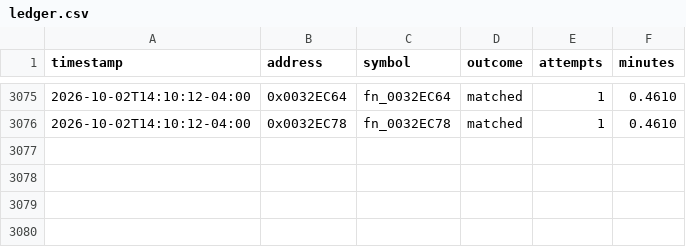
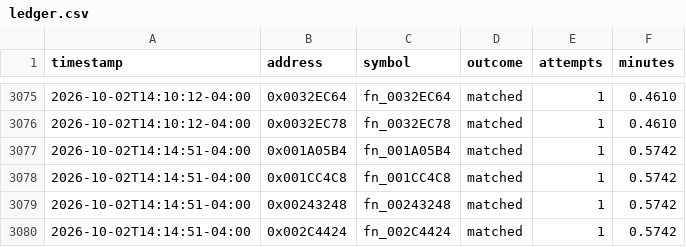
Before and after one commit to exgota/super-mario-3d-land-browser, a CSV file: project/ledger.csv, drawn as a sheet; only a part is shown, gaps mark what is left out.

```diff
--- a/project/ledger.csv
+++ b/project/ledger.csv
@@ -3076 +3076,5 @@ timestamp,address,symbol,outcome,attempts,minutes
 2026-10-02T14:10:12-04:00,0x0032EC78,fn_0032EC78,matched,1,0.4610
+2026-10-02T14:14:51-04:00,0x001A05B4,fn_001A05B4,matched,1,0.5742
+2026-10-02T14:14:51-04:00,0x001CC4C8,fn_001CC4C8,matched,1,0.5742
+2026-10-02T14:14:51-04:00,0x00243248,fn_00243248,matched,1,0.5742
+2026-10-02T14:14:51-04:00,0x002C4424,fn_002C4424,matched,1,0.5742
```
Also changed, not shown: 2 other files.
